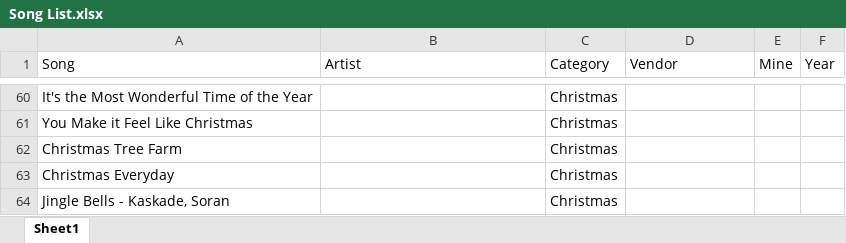
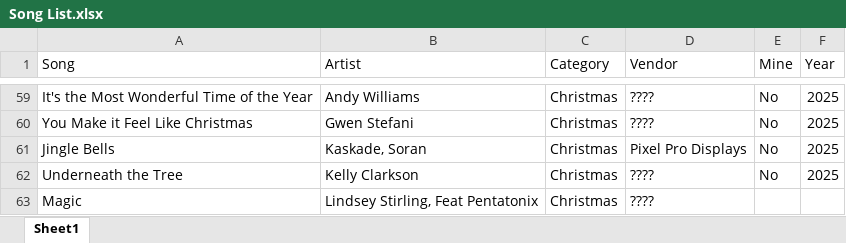
Before and after one commit to diaquas/Lights-of-Elm-Ridge, an Excel workbook: Song List.xlsx, sheet Sheet1, drawn as a sheet; only a part is shown, gaps mark what is left out; values as stored, in another font and other column widths than the file's, no borders; removed rows and columns are numbered as before the commit, all else as after; the diff covers the shown part only; the diff names each change by its address in the sheet, - before the commit and + after, or states it on an @@ line.

```diff
--- a/Song List.xlsx (sheet Sheet1)
+++ b/Song List.xlsx (sheet Sheet1)
-B59 (Artist): (empty)
+B59 (Artist): Andy Williams
-D59:D60 (Vendor): (empty)
+D59:D60 (Vendor): ????
-E59:E60 (Mine): (empty)
+E59:E60 (Mine): No
-F59:F60 (Year): (empty)
+F59:F60 (Year): 2025
-B60 (Artist): (empty)
+B60 (Artist): Gwen Stefani
-row 62: Christmas Tree Farm |  | Christmas
-row 63: Christmas Everyday |  | Christmas
-row 64: Jingle Bells - Kaskade, Soran |  | Christmas
+row 61: Jingle Bells | Kaskade, Soran | Christmas | Pixel Pro Displays | No | 2025
+row 62: Underneath the Tree | Kelly Clarkson | Christmas | ???? | No | 2025
+row 63: Magic | Lindsey Stirling, Feat Pentatonix | Christmas | ????
```
Also changed, not shown: 13 added rows, 14 removed rows and 49 edited cells elsewhere in this sheet.
